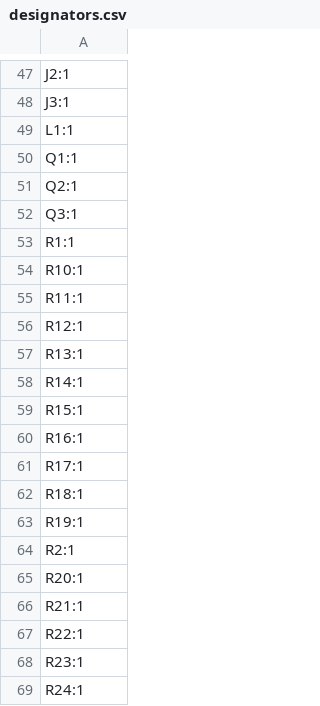
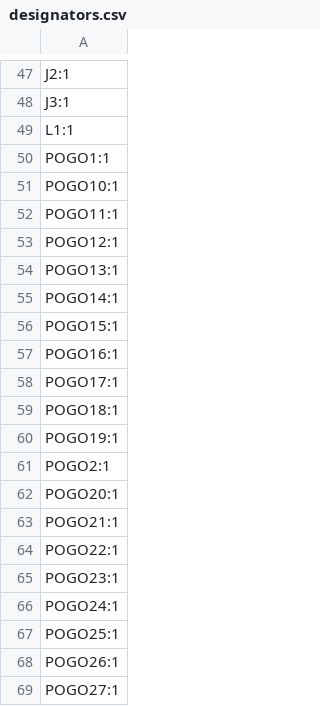
Before and after one commit to Rack-Robotics/Powercore-V3, a CSV file: circuit-boards/dual-converter-motherboard-V1.0/production/designators.csv, drawn as a sheet; only a part is shown, gaps mark what is left out; the shorter side is filled out with more unchanged rows; the diff covers the shown part only.

```diff
--- a/circuit-boards/dual-converter-motherboard-V1.0/production/designators.csv
+++ b/circuit-boards/dual-converter-motherboard-V1.0/production/designators.csv
@@ -49 +49,21 @@ J3:1
 L1:1
+POGO1:1
+POGO10:1
+POGO11:1
+POGO12:1
+POGO13:1
+POGO14:1
+POGO15:1
+POGO16:1
+POGO17:1
+POGO18:1
+POGO19:1
+POGO2:1
+POGO20:1
+POGO21:1
+POGO22:1
+POGO23:1
+POGO24:1
+POGO25:1
+POGO26:1
+POGO27:1
```
Also changed, not shown: 10 added rows elsewhere in this file, circuit-boards/dual-converter-boost-converter-module-V1.0/production/bom.csv, circuit-boards/dual-converter-motherboard-V1.0/production/bom.csv, 47 other files.
